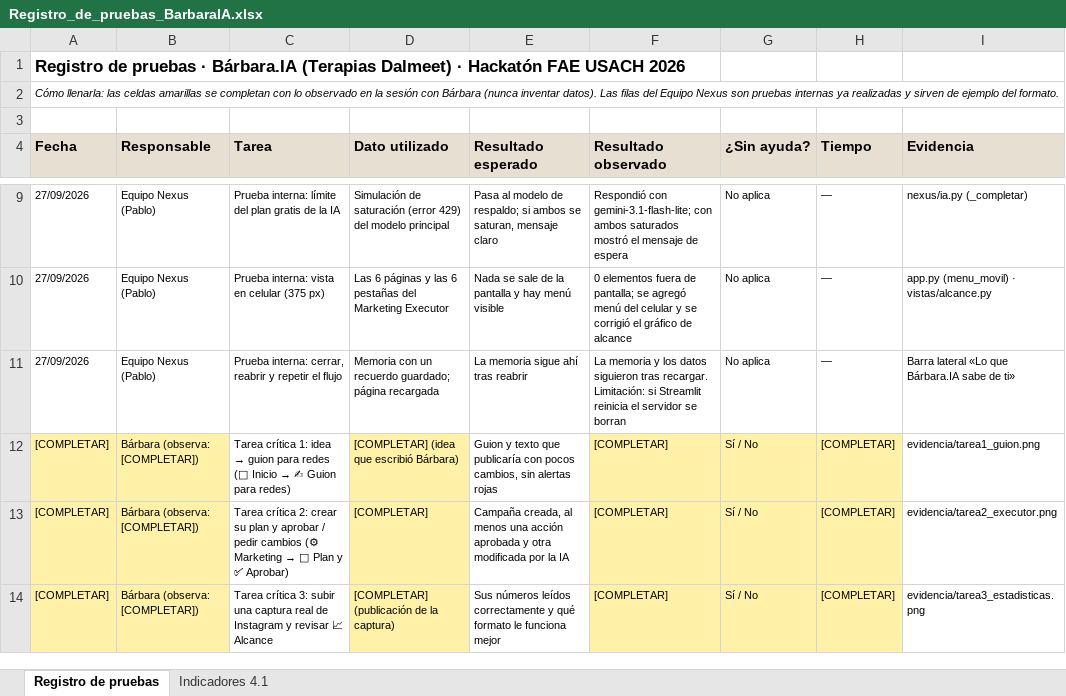
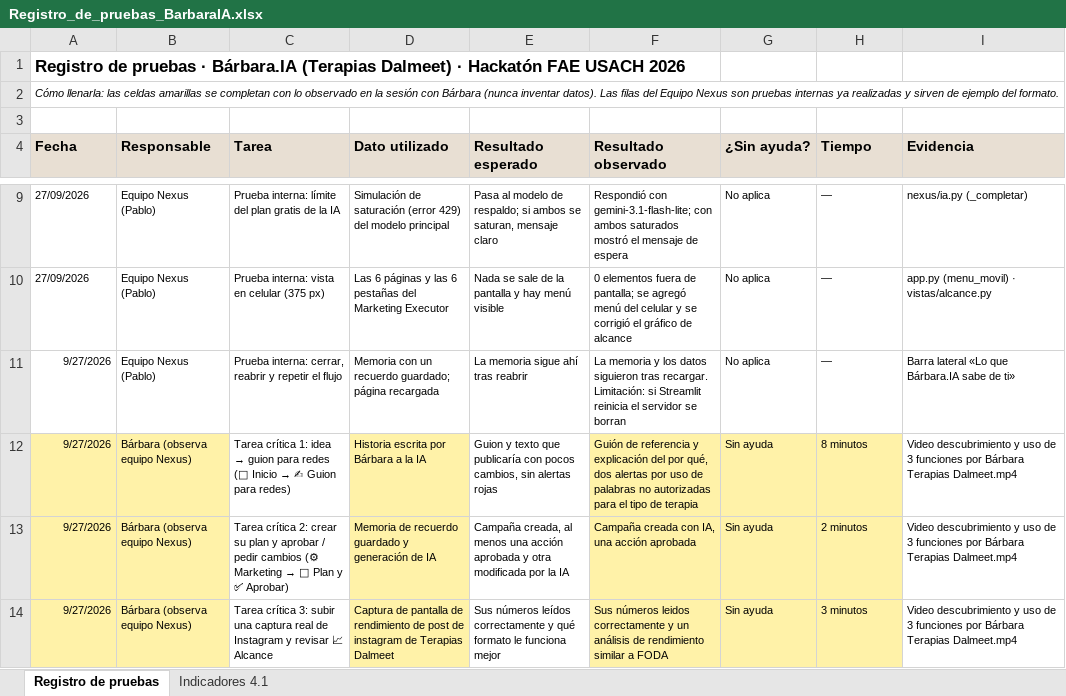
Before and after one commit to pawvilion/Nexus-Solution, an Excel workbook: docs/Registro_de_pruebas_BarbaraIA.xlsx, sheet Registro de pruebas, drawn as a sheet; only a part is shown, gaps mark what is left out; values as stored, in another font and other column widths than the file's, no borders; the diff names each change by its address in the sheet, - before the commit and + after, or states it on an @@ line.

```diff
--- a/docs/Registro_de_pruebas_BarbaraIA.xlsx (sheet Registro de pruebas)
+++ b/docs/Registro_de_pruebas_BarbaraIA.xlsx (sheet Registro de pruebas)
-A11 (Fecha): 27/09/2026
+A11 (Fecha): 9/27/2026
-A12:A14 (Fecha): [COMPLETAR]
+A12:A14 (Fecha): 9/27/2026
-B12:B14 (Responsable): Bárbara (observa: [COMPLETAR])
+B12:B14 (Responsable): Bárbara (observa equipo Nexus)
-D12 (Dato utilizado): [COMPLETAR] (idea que escribió Bárbara)
+D12 (Dato utilizado): Historia escrita por Bárbara a la IA
-F12 (Resultado observado): [COMPLETAR]
+F12 (Resultado observado): Guión de referencia y explicación del por qué, dos alertas por uso de palabras no autorizadas para el tipo de terapia
-G12:G14 (¿Sin ayuda?): Sí / No
+G12:G14 (¿Sin ayuda?): Sin ayuda
-H12 (Tiempo): [COMPLETAR]
+H12 (Tiempo): 8 minutos
-I12 (Evidencia): evidencia/tarea1_guion.png
+I12 (Evidencia): Video descubrimiento y uso de 3 funciones por Bárbara Terapias Dalmeet.mp4
-D13 (Dato utilizado): [COMPLETAR]
+D13 (Dato utilizado): Memoria de recuerdo guardado y generación de IA
-F13 (Resultado observado): [COMPLETAR]
+F13 (Resultado observado): Campaña creada con IA, una acción aprobada
-H13 (Tiempo): [COMPLETAR]
+H13 (Tiempo): 2 minutos
-I13 (Evidencia): evidencia/tarea2_executor.png
+I13 (Evidencia): Video descubrimiento y uso de 3 funciones por Bárbara Terapias Dalmeet.mp4
-D14 (Dato utilizado): [COMPLETAR] (publicación de la captura)
+D14 (Dato utilizado): Captura de pantalla de rendimiento de post de instagram de Terapias Dalmeet
-F14 (Resultado observado): [COMPLETAR]
+F14 (Resultado observado): Sus números leidos correctamente y un análisis de rendimiento similar a FODA
-H14 (Tiempo): [COMPLETAR]
+H14 (Tiempo): 3 minutos
-I14 (Evidencia): evidencia/tarea3_estadisticas.png
+I14 (Evidencia): Video descubrimiento y uso de 3 funciones por Bárbara Terapias Dalmeet.mp4
```
Also changed, not shown: sheet Indicadores 4.1, 2 other files.
